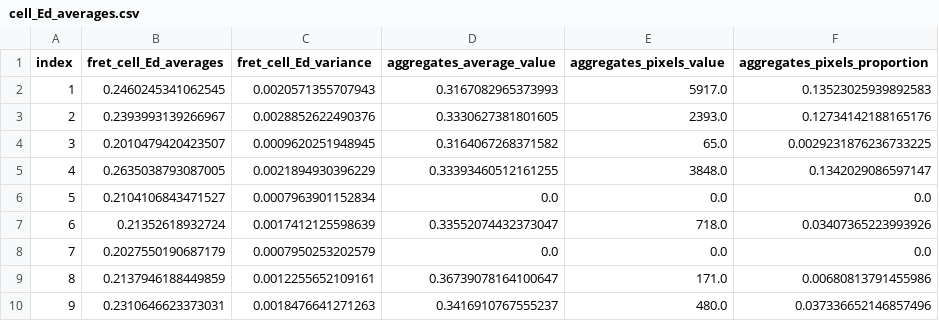
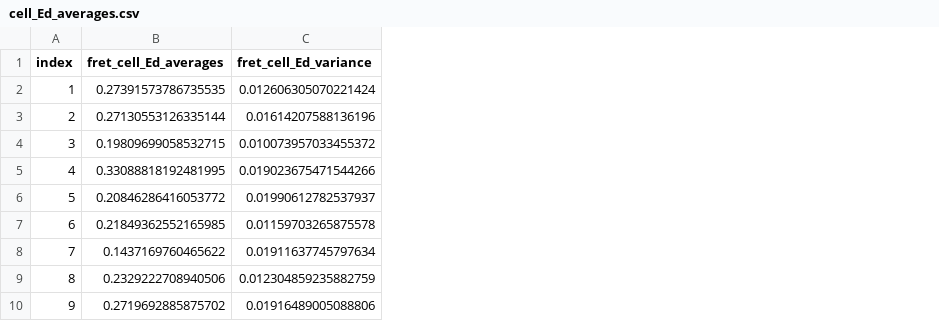
Before and after one commit to College-of-Biophotonics-SCNU/FRET-two-hybrid-processing-algorithm, a CSV file: example/1_A/cell_Ed_averages.csv, drawn as a sheet; the diff names each change by its address in the sheet, - before the commit and + after, or states it on an @@ line.

```diff
--- a/example/1_A/cell_Ed_averages.csv
+++ b/example/1_A/cell_Ed_averages.csv
-column D (aggregates_average_value), rows 2-10: 0.3167082965373993 | 0.3330627381801605 | 0.3164067268371582 | 0.33393460512161255 | 0.0 | 0.33552074432373047 | 0.0 | 0.36739078164100647 | 0.3416910767555237
-column E (aggregates_pixels_value), rows 2-10: 5917.0 | 2393.0 | 65.0 | 3848.0 | 0.0 | 718.0 | 0.0 | 171.0 | 480.0
-column F (aggregates_pixels_proportion), rows 2-10: 0.13523025939892583 | 0.12734142188165176 | 0.0029231876236733225 | 0.1342029086597147 | 0.0 | 0.03407365223993926 | 0.0 | 0.00680813791455986 | 0.037336652146857496
-B2 (fret_cell_Ed_averages): 0.2460245341062545
+B2 (fret_cell_Ed_averages): 0.27391573786735535
-C2 (fret_cell_Ed_variance): 0.0020571355707943
+C2 (fret_cell_Ed_variance): 0.012606305070221424
-B3 (fret_cell_Ed_averages): 0.2393993139266967
+B3 (fret_cell_Ed_averages): 0.27130553126335144
-C3 (fret_cell_Ed_variance): 0.0028852622490376
+C3 (fret_cell_Ed_variance): 0.01614207588136196
-B4 (fret_cell_Ed_averages): 0.2010479420423507
+B4 (fret_cell_Ed_averages): 0.19809699058532715
-C4 (fret_cell_Ed_variance): 0.0009620251948945
+C4 (fret_cell_Ed_variance): 0.010073957033455372
-B5 (fret_cell_Ed_averages): 0.2635038793087005
+B5 (fret_cell_Ed_averages): 0.33088818192481995
-C5 (fret_cell_Ed_variance): 0.0021894930396229
+C5 (fret_cell_Ed_variance): 0.019023675471544266
-B6 (fret_cell_Ed_averages): 0.2104106843471527
+B6 (fret_cell_Ed_averages): 0.20846286416053772
-C6 (fret_cell_Ed_variance): 0.0007963901152834
+C6 (fret_cell_Ed_variance): 0.01990612782537937
-B7 (fret_cell_Ed_averages): 0.21352618932724
+B7 (fret_cell_Ed_averages): 0.21849362552165985
-C7 (fret_cell_Ed_variance): 0.0017412125598639
+C7 (fret_cell_Ed_variance): 0.01159703265875578
-B8 (fret_cell_Ed_averages): 0.2027550190687179
+B8 (fret_cell_Ed_averages): 0.1437169760465622
-C8 (fret_cell_Ed_variance): 0.0007950253202579
+C8 (fret_cell_Ed_variance): 0.01911637745797634
-B9 (fret_cell_Ed_averages): 0.2137946188449859
+B9 (fret_cell_Ed_averages): 0.2329222708940506
-C9 (fret_cell_Ed_variance): 0.0012255652109161
+C9 (fret_cell_Ed_variance): 0.012304859235882759
-B10 (fret_cell_Ed_averages): 0.2310646623373031
+B10 (fret_cell_Ed_averages): 0.2719692885875702
-C10 (fret_cell_Ed_variance): 0.0018476641271263
+C10 (fret_cell_Ed_variance): 0.01916489005088806
```
Also changed, not shown: example/2_C/cell_Ed_averages.csv, example/3_C/cell_Ed_averages.csv, 14 other files.
